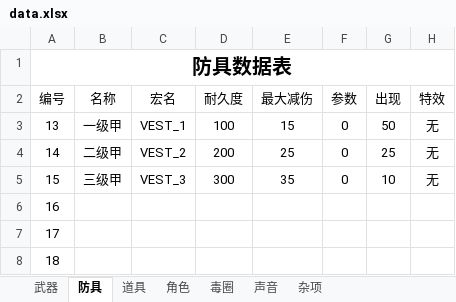
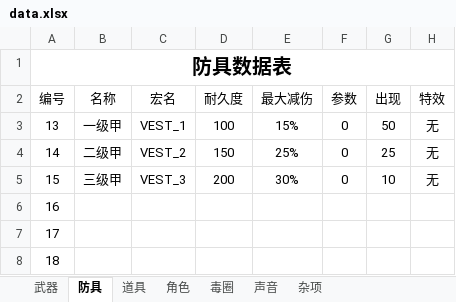
Before and after one commit to eesast/AIchallenge2, an Excel workbook: logic/sheet/data.xlsx, sheet 防具, drawn as a sheet; values as stored, in another font and other column widths than the file's, no borders; the diff names each change by its address in the sheet, - before the commit and + after, or states it on an @@ line.

```diff
--- a/logic/sheet/data.xlsx (sheet 防具)
+++ b/logic/sheet/data.xlsx (sheet 防具)
-E3 (最大减伤): 15
+E3 (最大减伤): 15%
-D4 (耐久度): 200
+D4 (耐久度): 150
-E4 (最大减伤): 25
+E4 (最大减伤): 25%
-D5 (耐久度): 300
+D5 (耐久度): 200
-E5 (最大减伤): 35
+E5 (最大减伤): 30%
```
Also changed, not shown: sheet 武器, sheet 杂项, sheet 道具, 7 other files.
